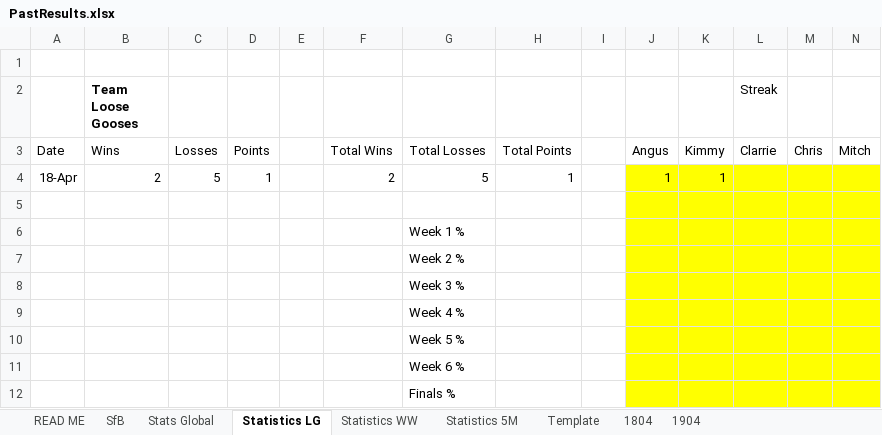
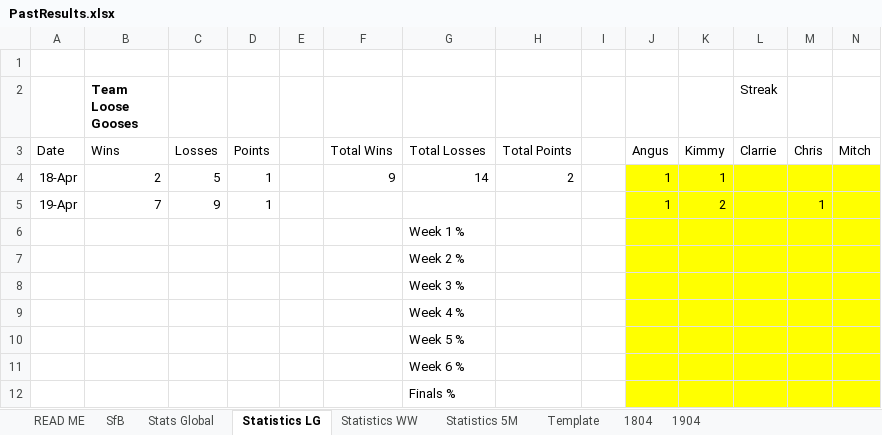
Before and after one commit to KingGoose20/TLTBO, an Excel workbook: Other Files/PastResults.xlsx, sheet Statistics LG, drawn as a sheet; only a part is shown; values as stored, in another font and other column widths than the file's, no borders; rows hold the shown columns only; the diff names each change by its address in the sheet, - before the commit and + after, or states it on an @@ line.

```diff
--- a/Other Files/PastResults.xlsx (sheet Statistics LG)
+++ b/Other Files/PastResults.xlsx (sheet Statistics LG)
-F4: 2
+F4: 9
-G4: 5
+G4: 14
-H4: 1
+H4: 2
-row 5: (empty)
+row 5: 19-Apr | 7 | 9 | 1 |  |  |  |  |  | 1 | 2 |  | 1
```
Also changed, not shown: sheet 1904, sheet Stats Global, sheet SfB, formulas that keep their value, charts or pictures, 4 other files.
